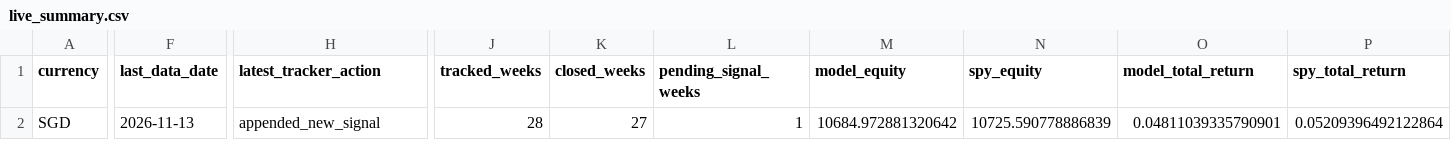
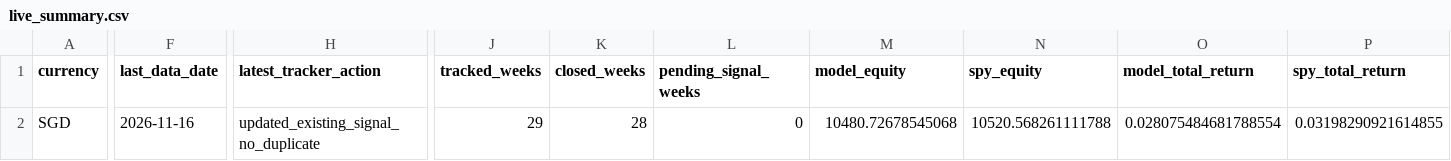
Before and after one commit to evantykwork02/spy-v17-production, a CSV file: live_tracker/live_summary.csv, drawn as a sheet; only a part is shown, gaps mark what is left out; the diff covers the shown part only; the diff names each change by its address in the sheet, - before the commit and + after, or states it on an @@ line.

```diff
--- a/live_tracker/live_summary.csv
+++ b/live_tracker/live_summary.csv
-F2 (last_data_date): 2026-11-13
+F2 (last_data_date): 2026-11-16
-H2 (latest_tracker_action): appended_new_signal
+H2 (latest_tracker_action): updated_existing_signal_no_duplicate
-J2 (tracked_weeks): 28
+J2 (tracked_weeks): 29
-K2 (closed_weeks): 27
+K2 (closed_weeks): 28
-L2 (pending_signal_weeks): 1
+L2 (pending_signal_weeks): 0
-M2 (model_equity): 10684.972881320642
+M2 (model_equity): 10480.72678545068
-N2 (spy_equity): 10725.590778886839
+N2 (spy_equity): 10520.568261111788
-O2 (model_total_return): 0.04811039335790901
+O2 (model_total_return): 0.028075484681788554
-P2 (spy_total_return): 0.05209396492122864
+P2 (spy_total_return): 0.03198290921614855
```
Also changed, not shown: 3 edited cells elsewhere in this file, live_tracker/live_equity_curve.csv, live_tracker/live_signal_periods.csv, 13 other files.
